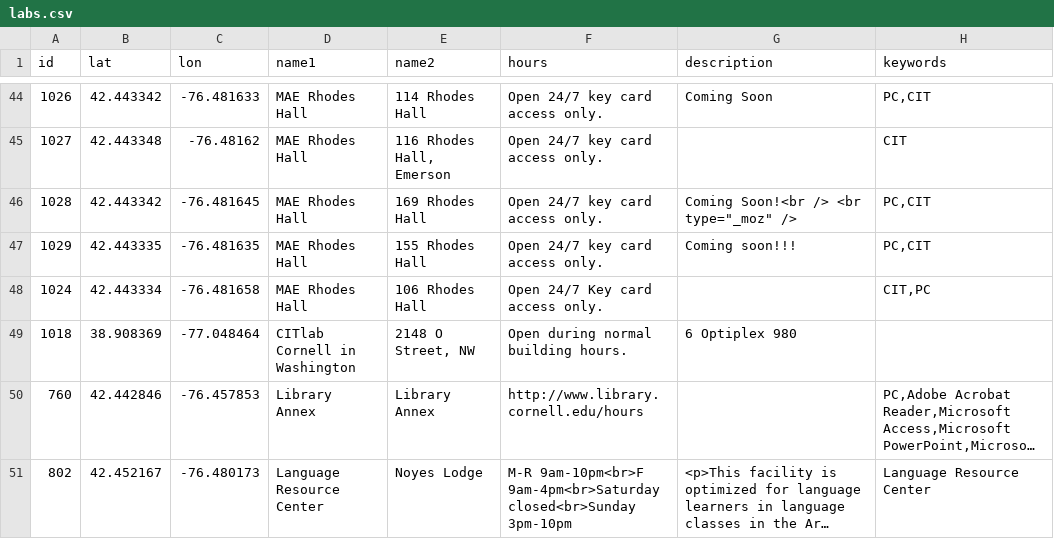
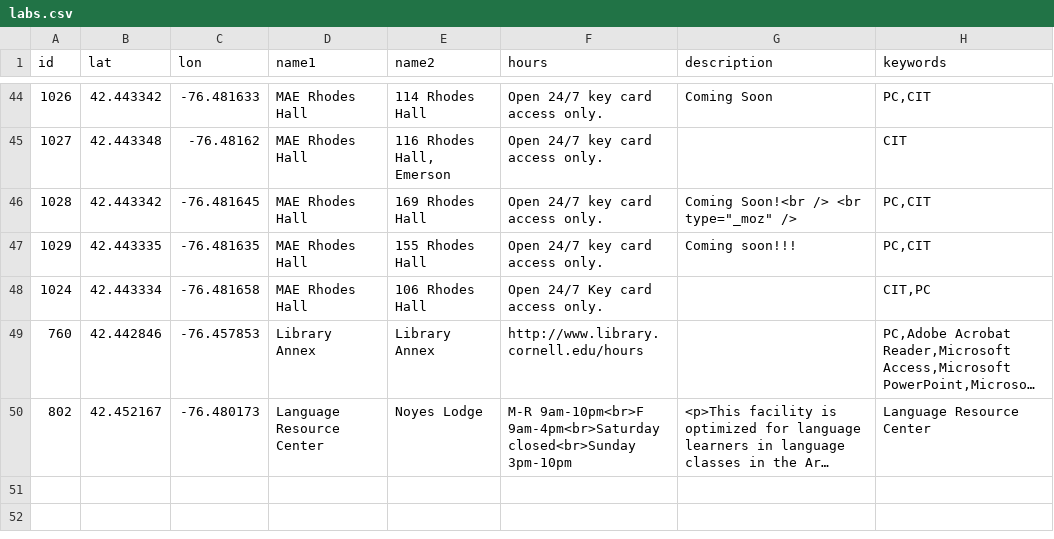
Before and after one commit to kgjenkins/software-map, a CSV file: labs.csv, drawn as a sheet; only a part is shown, gaps mark what is left out; long unchanged cells end in …; the diff names each change by its address in the sheet, - before the commit and + after, or states it on an @@ line.

Commit message:
removed Washington DC lab

```diff
--- a/labs.csv
+++ b/labs.csv
-row 49: 1018 | 38.908369 | -77.048464 | CITlab Cornell in Washington | 2148 O Street, NW | Open during normal building hours. | 6 Optiplex 980
```
